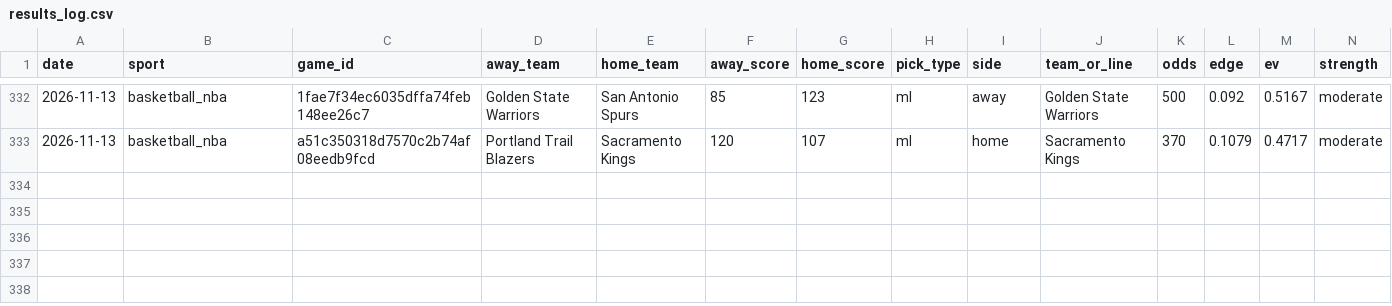
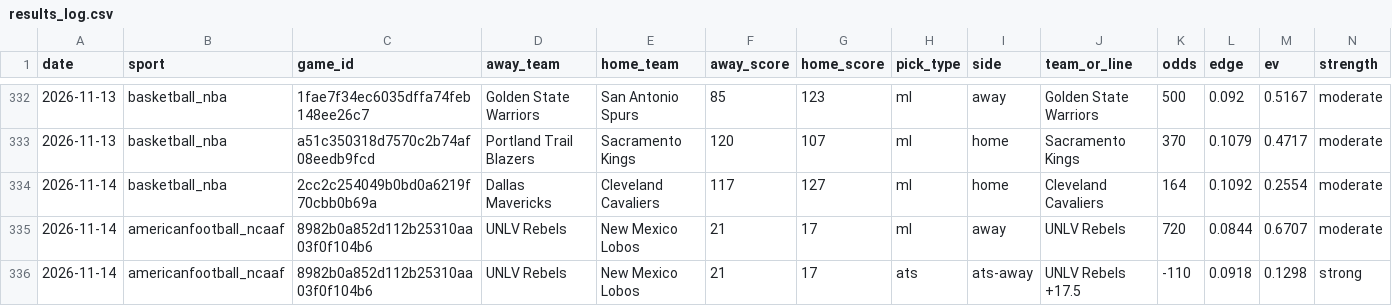
Before and after one commit to pdaly42/sports-edge, a CSV file: results_log.csv, drawn as a sheet; only a part is shown, gaps mark what is left out; rows hold the shown columns only; the diff names each change by its address in the sheet, - before the commit and + after, or states it on an @@ line.

```diff
--- a/results_log.csv
+++ b/results_log.csv
+row 334: 2026-11-14 | basketball_nba | 2cc2c254049b0bd0a6219f70cbb0b69a | Dallas Mavericks | Cleveland Cavaliers | 117 | 127 | ml | home | Cleveland Cavaliers | 164 | 0.1092 | 0.2554 | moderate
+row 335: 2026-11-14 | americanfootball_ncaaf | 8982b0a852d112b25310aa03f0f104b6 | UNLV Rebels | New Mexico Lobos | 21 | 17 | ml | away | UNLV Rebels | 720 | 0.0844 | 0.6707 | moderate
+row 336: 2026-11-14 | americanfootball_ncaaf | 8982b0a852d112b25310aa03f0f104b6 | UNLV Rebels | New Mexico Lobos | 21 | 17 | ats | ats-away | UNLV Rebels +17.5 | -110 | 0.0918 | 0.1298 | strong
```
